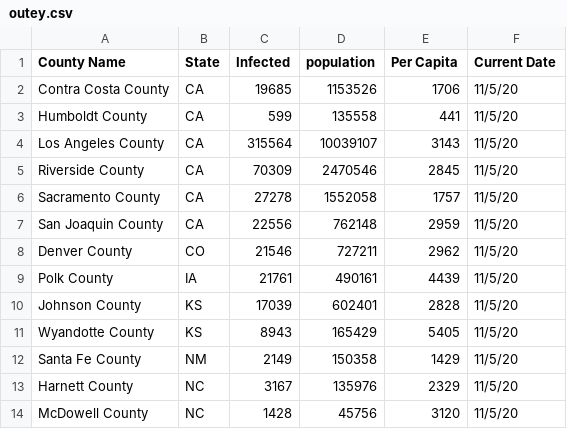
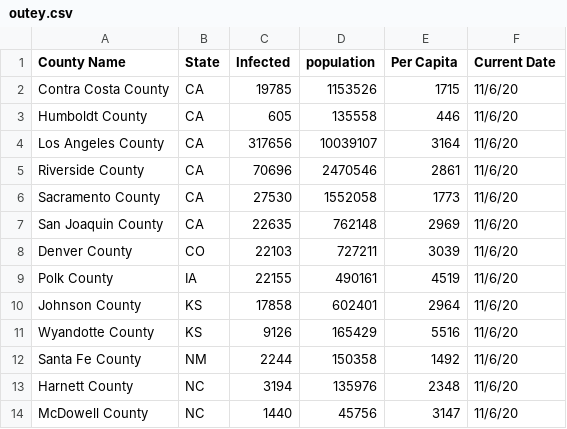
Before and after one commit to sudoxx2/covid_daily_updates, a CSV file: outey.csv, drawn as a sheet.

Commit message:
another 1

```diff
--- a/outey.csv
+++ b/outey.csv
@@ -1,14 +1,14 @@
 County Name,State,Infected,population,Per Capita,Current Date
-Contra Costa County,CA,19685,1153526,1706,11/5/20
-Humboldt County,CA,599,135558,441,11/5/20
-Los Angeles County,CA,315564,10039107,3143,11/5/20
-Riverside County,CA,70309,2470546,2845,11/5/20
-Sacramento County,CA,27278,1552058,1757,11/5/20
-San Joaquin County,CA,22556,762148,2959,11/5/20
-Denver County,CO,21546,727211,2962,11/5/20
-Polk County,IA,21761,490161,4439,11/5/20
-Johnson County,KS,17039,602401,2828,11/5/20
-Wyandotte County,KS,8943,165429,5405,11/5/20
-Santa Fe County,NM,2149,150358,1429,11/5/20
-Harnett County,NC,3167,135976,2329,11/5/20
-McDowell County,NC,1428,45756,3120,11/5/20
+Contra Costa County,CA,19785,1153526,1715,11/6/20
+Humboldt County,CA,605,135558,446,11/6/20
+Los Angeles County,CA,317656,10039107,3164,11/6/20
+Riverside County,CA,70696,2470546,2861,11/6/20
+Sacramento County,CA,27530,1552058,1773,11/6/20
+San Joaquin County,CA,22635,762148,2969,11/6/20
+Denver County,CO,22103,727211,3039,11/6/20
+Polk County,IA,22155,490161,4519,11/6/20
+Johnson County,KS,17858,602401,2964,11/6/20
+Wyandotte County,KS,9126,165429,5516,11/6/20
+Santa Fe County,NM,2244,150358,1492,11/6/20
+Harnett County,NC,3194,135976,2348,11/6/20
+McDowell County,NC,1440,45756,3147,11/6/20
```
